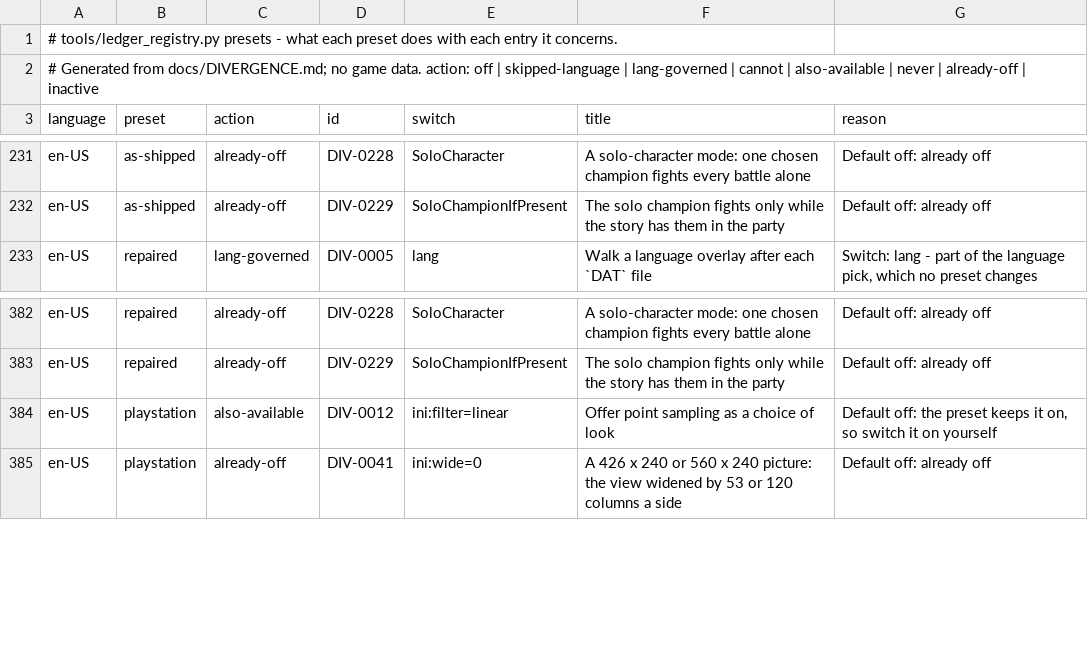
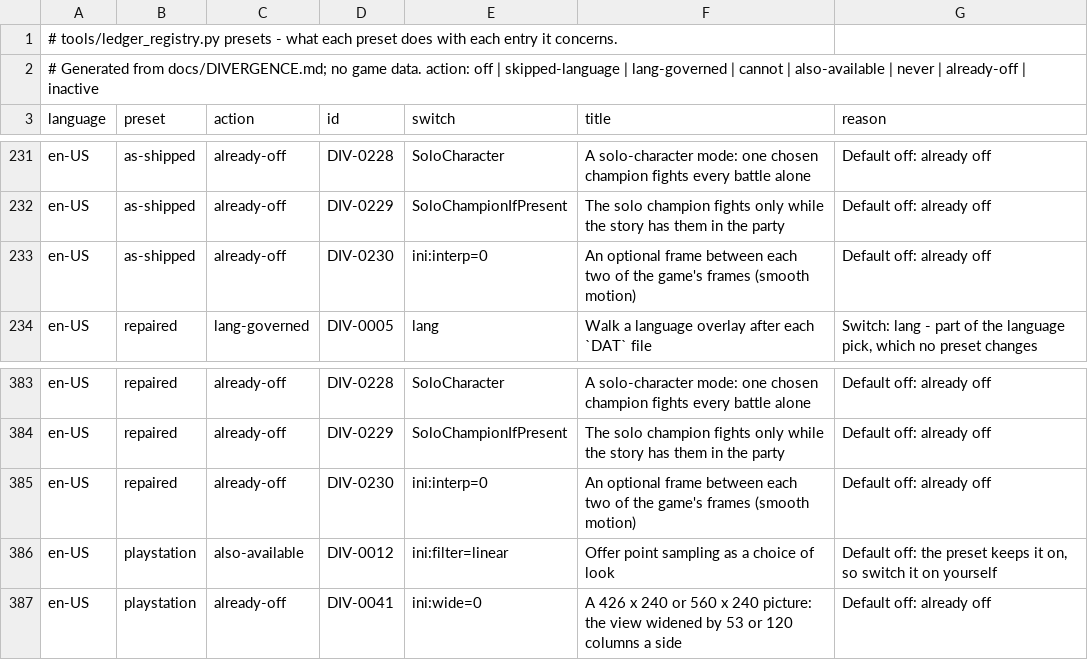
Before and after one commit to kerokline/BreathOfFire3PCPort, a TSV file: tools/launcher_host/presets_en-US.tsv, drawn as a sheet; only a part is shown, gaps mark what is left out.

```diff
--- a/tools/launcher_host/presets_en-US.tsv
+++ b/tools/launcher_host/presets_en-US.tsv
@@ -232,2 +232,3 @@ en-US	as-shipped	already-off	DIV-0228	SoloCharacter	A solo-character mode: one c
 en-US	as-shipped	already-off	DIV-0229	SoloChampionIfPresent	The solo champion fights only while the story has them in the party	Default off: already off
+en-US	as-shipped	already-off	DIV-0230	ini:interp=0	An optional frame between each two of the game's frames (smooth motion)	Default off: already off
 en-US	repaired	lang-governed	DIV-0005	lang	Walk a language overlay after each `DAT` file	Switch: lang - part of the language pick, which no preset changes
@@ -383,2 +384,3 @@ en-US	repaired	already-off	DIV-0228	SoloCharacter	A solo-character mode: one cho
 en-US	repaired	already-off	DIV-0229	SoloChampionIfPresent	The solo champion fights only while the story has them in the party	Default off: already off
+en-US	repaired	already-off	DIV-0230	ini:interp=0	An optional frame between each two of the game's frames (smooth motion)	Default off: already off
 en-US	playstation	also-available	DIV-0012	ini:filter=linear	Offer point sampling as a choice of look	Default off: the preset keeps it on, so switch it on yourself
```
Also changed, not shown: analysis/ledger_switches.tsv, tools/launcher_host/presets_original.tsv, 11 other files.
